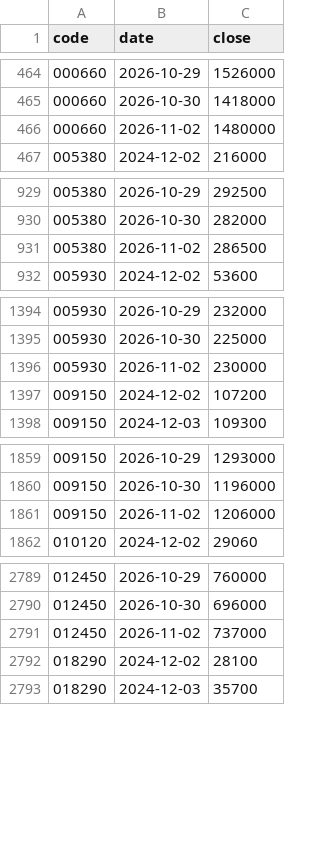
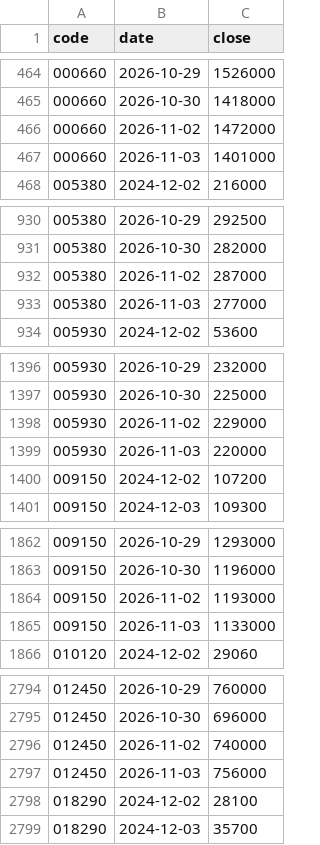
Before and after one commit to jongkwon82-source/jjeom1pro-prices, a CSV file: data/kis_daily_KR.csv, drawn as a sheet; only a part is shown, gaps mark what is left out; the diff covers the shown part only.

```diff
--- a/data/kis_daily_KR.csv
+++ b/data/kis_daily_KR.csv
@@ -465,3 +465,4 @@ code,date,close
 000660,2026-10-30,1418000
-000660,2026-11-02,1480000
+000660,2026-11-02,1472000
+000660,2026-11-03,1401000
 005380,2024-12-02,216000
@@ -930,3 +931,4 @@ code,date,close
 005380,2026-10-30,282000
-005380,2026-11-02,286500
+005380,2026-11-02,287000
+005380,2026-11-03,277000
 005930,2024-12-02,53600
@@ -1395,3 +1397,4 @@ code,date,close
 005930,2026-10-30,225000
-005930,2026-11-02,230000
+005930,2026-11-02,229000
+005930,2026-11-03,220000
 009150,2024-12-02,107200
@@ -1860,3 +1863,4 @@ code,date,close
 009150,2026-10-30,1196000
-009150,2026-11-02,1206000
+009150,2026-11-02,1193000
+009150,2026-11-03,1133000
 010120,2024-12-02,29060
@@ -2790,3 +2795,4 @@ code,date,close
 012450,2026-10-30,696000
-012450,2026-11-02,737000
+012450,2026-11-02,740000
+012450,2026-11-03,756000
 018290,2024-12-02,28100
```
Also changed, not shown: 22 added rows and 15 edited cells elsewhere in this file, data/kis_daily_US.csv.
